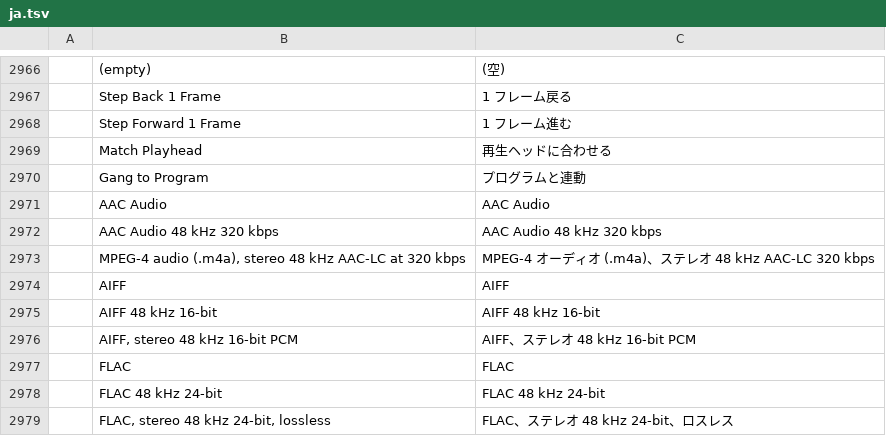
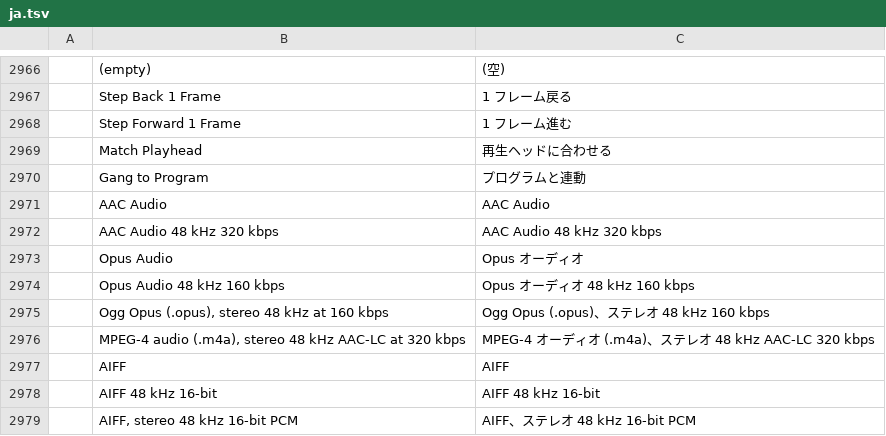
Before and after one commit to ubuntuokos/CinemaFundArchitecture4, a TSV file: crates/ui-egui/src/i18n/ja.tsv, drawn as a sheet; only a part is shown, gaps mark what is left out; the shorter side is filled out with more unchanged rows; the diff names each change by its address in the sheet, - before the commit and + after, or states it on an @@ line.

```diff
--- a/crates/ui-egui/src/i18n/ja.tsv
+++ b/crates/ui-egui/src/i18n/ja.tsv
+row 2973:  | Opus Audio | Opus オーディオ
+row 2974:  | Opus Audio 48 kHz 160 kbps | Opus オーディオ 48 kHz 160 kbps
+row 2975:  | Ogg Opus (.opus), stereo 48 kHz at 160 kbps | Ogg Opus (.opus)、ステレオ 48 kHz 160 kbps
```
Also changed, not shown: crates/ui-egui/src/i18n/de.tsv, crates/ui-egui/src/i18n/es.tsv, 35 other files.
